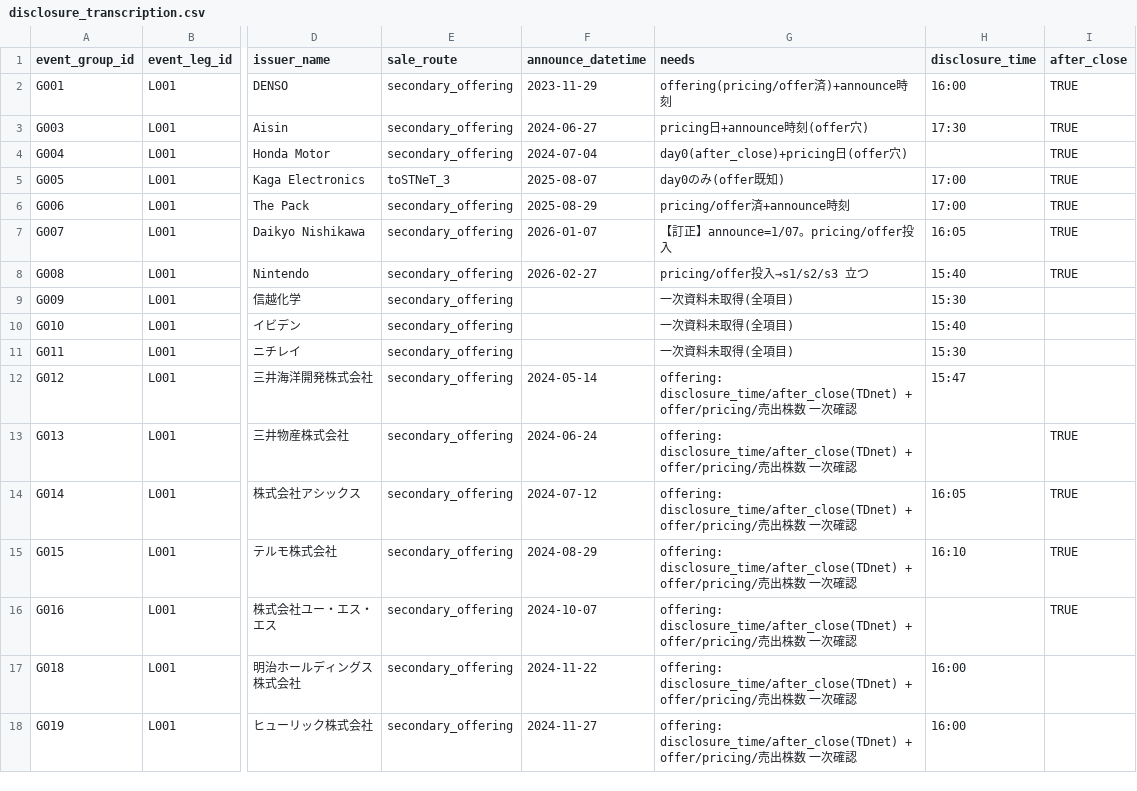
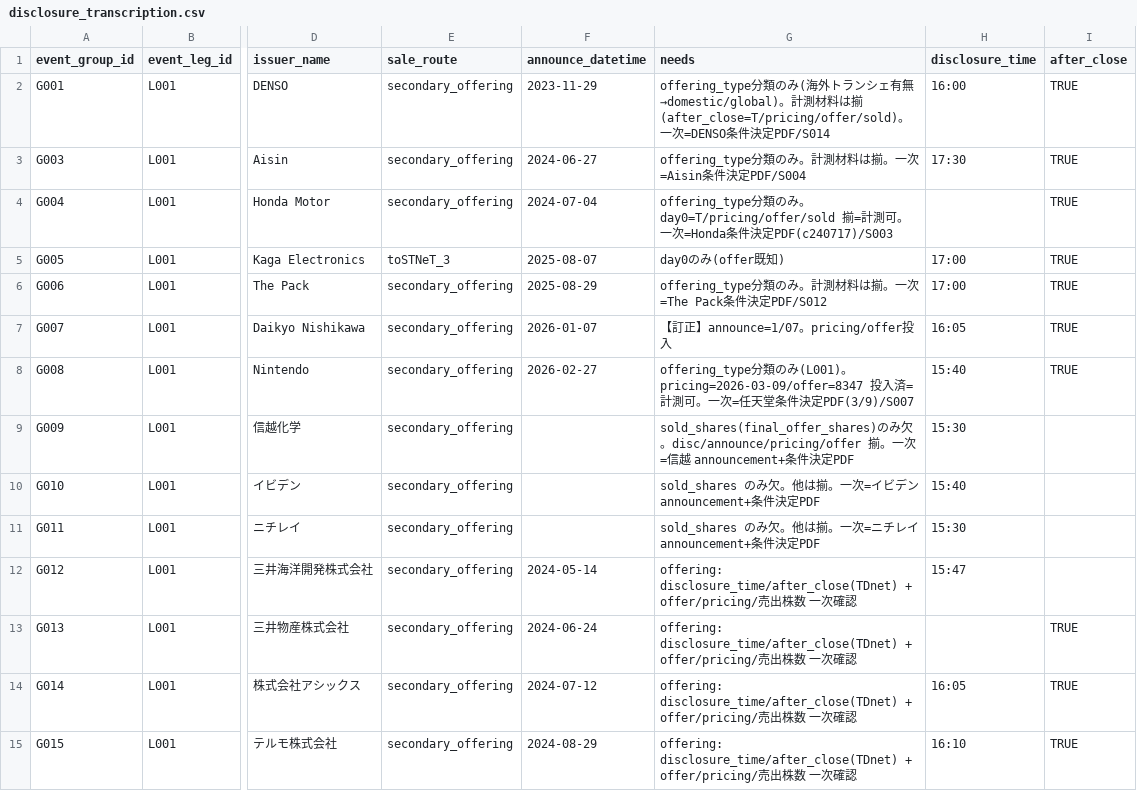
Before and after one commit to yuitokyouni/financial-abm-lab, a CSV file: unwind-tape/transcription/disclosure_transcription.csv, drawn as a sheet; only a part is shown, gaps mark what is left out; the shorter side is filled out with more unchanged rows; the diff names each change by its address in the sheet, - before the commit and + after, or states it on an @@ line.

```diff
--- a/unwind-tape/transcription/disclosure_transcription.csv
+++ b/unwind-tape/transcription/disclosure_transcription.csv
-G2 (needs): offering(pricing/offer済)+announce時刻
+G2 (needs): offering_type分類のみ(海外トランシェ有無→domestic/global)。計測材料は揃(after_close=T/pricing/offer/sold)。一次=DENSO条件決定PDF/S014
-G3 (needs): pricing日+announce時刻(offer穴)
+G3 (needs): offering_type分類のみ。計測材料は揃。一次=Aisin条件決定PDF/S004
-G4 (needs): day0(after_close)+pricing日(offer穴)
+G4 (needs): offering_type分類のみ。day0=T/pricing/offer/sold 揃=計測可。一次=Honda条件決定PDF(c240717)/S003
-G6 (needs): pricing/offer済+announce時刻
+G6 (needs): offering_type分類のみ。計測材料は揃。一次=The Pack条件決定PDF/S012
-G8 (needs): pricing/offer投入→s1/s2/s3 立つ
+G8 (needs): offering_type分類のみ(L001)。pricing=2026-03-09/offer=8347 投入済=計測可。一次=任天堂条件決定PDF(3/9)/S007
-G9 (needs): 一次資料未取得(全項目)
+G9 (needs): sold_shares(final_offer_shares)のみ欠。disc/announce/pricing/offer 揃。一次=信越 announcement+条件決定PDF
-G10 (needs): 一次資料未取得(全項目)
+G10 (needs): sold_shares のみ欠。他は揃。一次=イビデン announcement+条件決定PDF
-G11 (needs): 一次資料未取得(全項目)
+G11 (needs): sold_shares のみ欠。他は揃。一次=ニチレイ announcement+条件決定PDF
```
Also changed, not shown: 1 other file.
